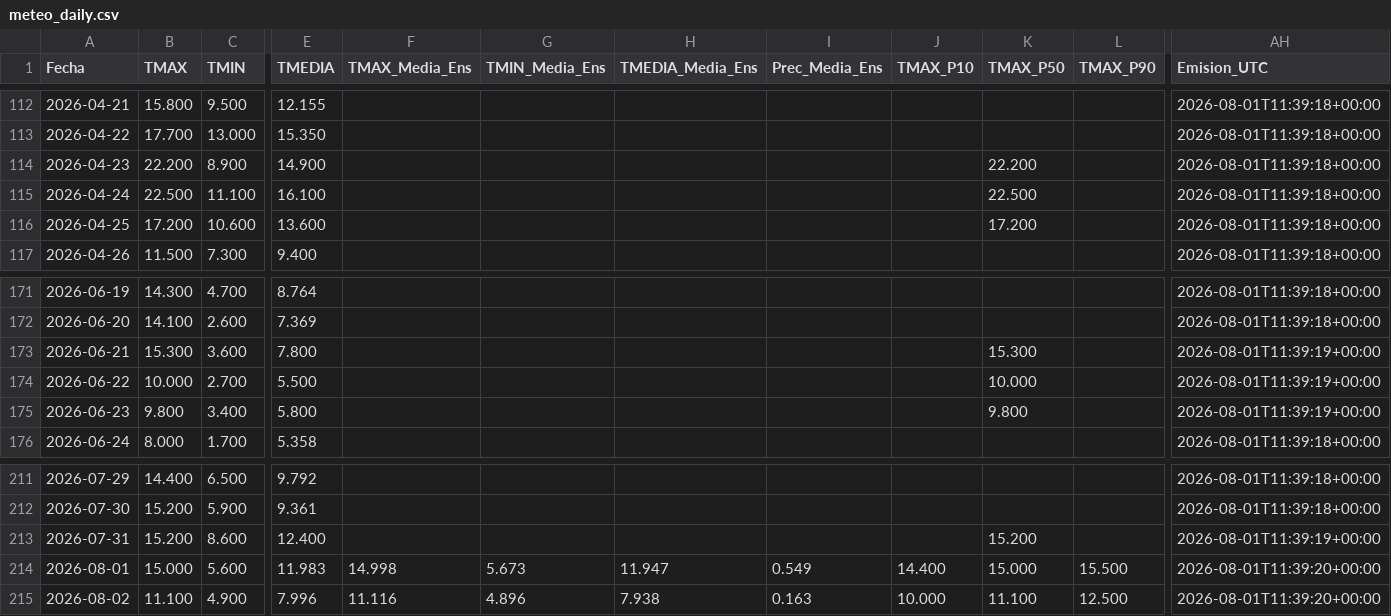
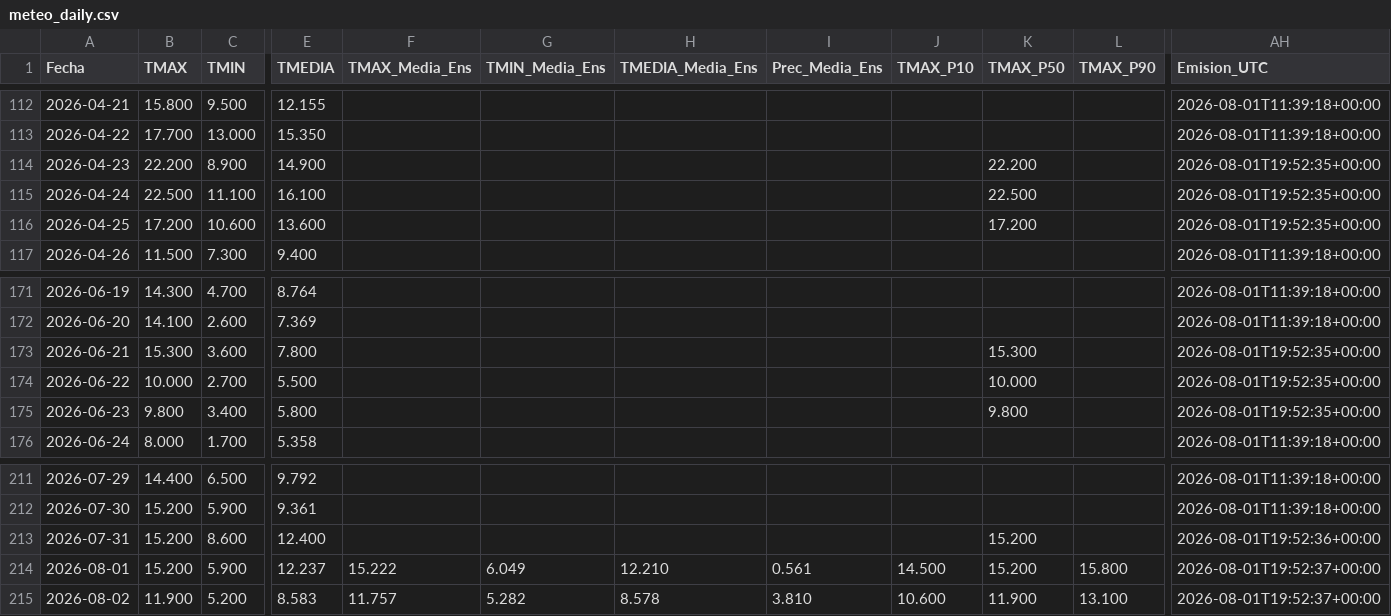
Before and after one commit to PREDWEEM/LOLIUM_BAL2026, a CSV file: meteo_daily.csv, drawn as a sheet; only a part is shown, gaps mark what is left out; the diff covers the shown part only; the diff names each change by its address in the sheet, - before the commit and + after, or states it on an @@ line.

```diff
--- a/meteo_daily.csv
+++ b/meteo_daily.csv
-AH114:AH116 (Emision_UTC): 2026-08-01T11:39:18+00:00
+AH114:AH116 (Emision_UTC): 2026-08-01T19:52:35+00:00
-AH173:AH175 (Emision_UTC): 2026-08-01T11:39:19+00:00
+AH173:AH175 (Emision_UTC): 2026-08-01T19:52:35+00:00
-AH213 (Emision_UTC): 2026-08-01T11:39:19+00:00
+AH213 (Emision_UTC): 2026-08-01T19:52:36+00:00
-B214 (TMAX): 15.000
+B214 (TMAX): 15.200
-C214 (TMIN): 5.600
+C214 (TMIN): 5.900
-E214 (TMEDIA): 11.983
+E214 (TMEDIA): 12.237
-F214 (TMAX_Media_Ens): 14.998
+F214 (TMAX_Media_Ens): 15.222
-G214 (TMIN_Media_Ens): 5.673
+G214 (TMIN_Media_Ens): 6.049
-H214 (TMEDIA_Media_Ens): 11.947
+H214 (TMEDIA_Media_Ens): 12.210
-I214 (Prec_Media_Ens): 0.549
+I214 (Prec_Media_Ens): 0.561
-J214 (TMAX_P10): 14.400
+J214 (TMAX_P10): 14.500
-K214 (TMAX_P50): 15.000
+K214 (TMAX_P50): 15.200
-L214 (TMAX_P90): 15.500
+L214 (TMAX_P90): 15.800
-AH214:AH215 (Emision_UTC): 2026-08-01T11:39:20+00:00
+AH214:AH215 (Emision_UTC): 2026-08-01T19:52:37+00:00
-B215 (TMAX): 11.100
+B215 (TMAX): 11.900
-C215 (TMIN): 4.900
+C215 (TMIN): 5.200
-E215 (TMEDIA): 7.996
+E215 (TMEDIA): 8.583
-F215 (TMAX_Media_Ens): 11.116
+F215 (TMAX_Media_Ens): 11.757
-G215 (TMIN_Media_Ens): 4.896
+G215 (TMIN_Media_Ens): 5.282
-H215 (TMEDIA_Media_Ens): 7.938
+H215 (TMEDIA_Media_Ens): 8.578
-I215 (Prec_Media_Ens): 0.163
+I215 (Prec_Media_Ens): 3.810
-J215 (TMAX_P10): 10.000
+J215 (TMAX_P10): 10.600
-K215 (TMAX_P50): 11.100
+K215 (TMAX_P50): 11.900
-L215 (TMAX_P90): 12.500
+L215 (TMAX_P90): 13.100
```
Also changed, not shown: 129 edited cells elsewhere in this file, 2 other files.
